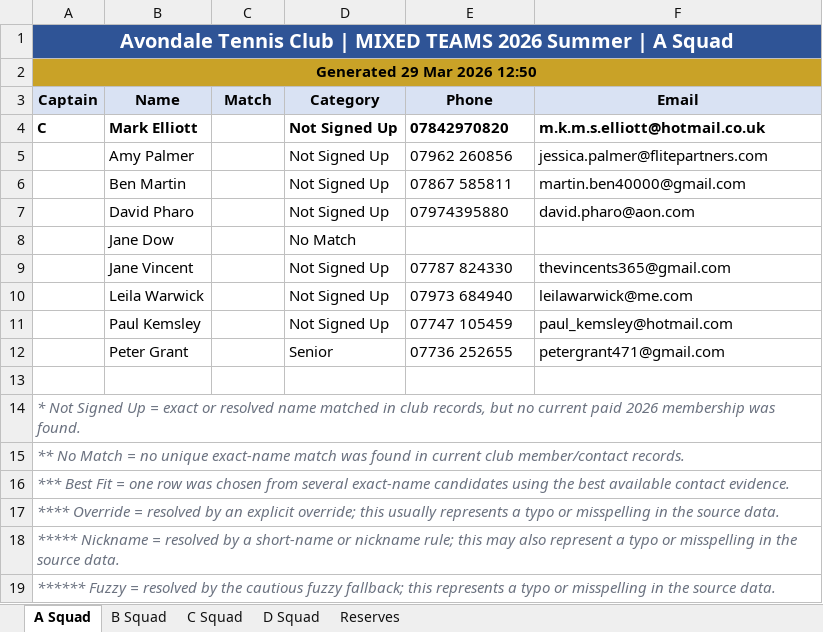
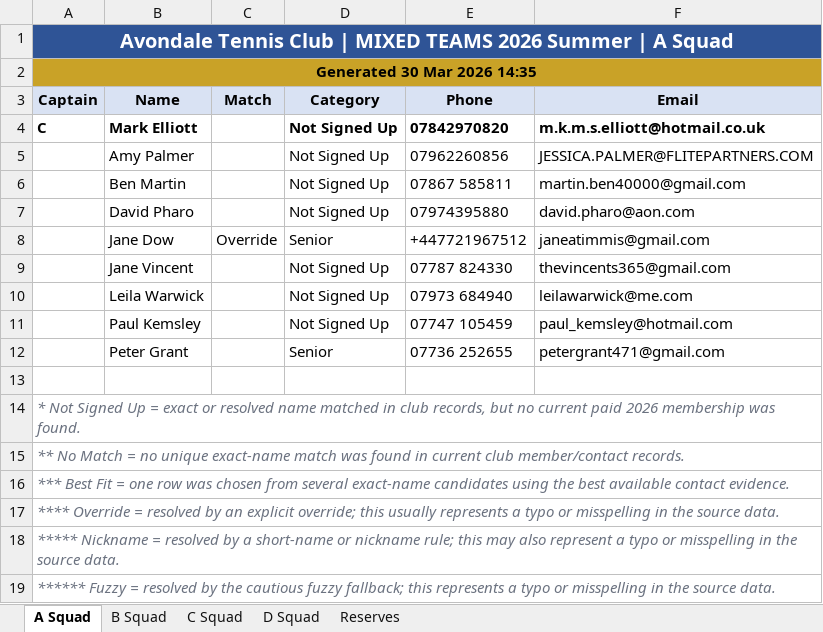
Before and after one commit to sshort/avondale-n8n, an Excel workbook: Teams/generated/MIXED TEAMS 2026 SUMMER - Contact Lists.xlsx, sheet A Squad, drawn as a sheet; values as stored, in another font and other column widths than the file's, no borders; removed rows and columns are numbered as before the commit, all else as after; the diff names each change by its address in the sheet, - before the commit and + after, or states it on an @@ line.

Commit message:
Import ClubSpark Main Contacts and use for Teams juniors

```diff
--- a/Teams/generated/MIXED TEAMS 2026 SUMMER - Contact Lists.xlsx (sheet A Squad)
+++ b/Teams/generated/MIXED TEAMS 2026 SUMMER - Contact Lists.xlsx (sheet A Squad)
-A2 (Captain): Generated 29 Mar 2026 12:50
+A2 (Captain): Generated 30 Mar 2026 14:35
-E5 (Phone): 07962 260856
+E5 (Phone): 07962260856
-F5 (Email): jessica.palmer@flitepartners.com
+F5 (Email): JESSICA.PALMER@FLITEPARTNERS.COM
-row 8:  | Jane Dow |  | No Match
+row 8:  | Jane Dow | Override | Senior | +447721967512 | janeatimmis@gmail.com
```
Also changed, not shown: sheet D Squad, sheet C Squad, sheet B Squad, sheet Reserves, Teams/generated/LADIES TEAMS 2026 Summer - Contact Lists.xlsx, Teams/generated/MENS SQUADS 2026 Summer - Contact Lists.xlsx, 43 other files.
